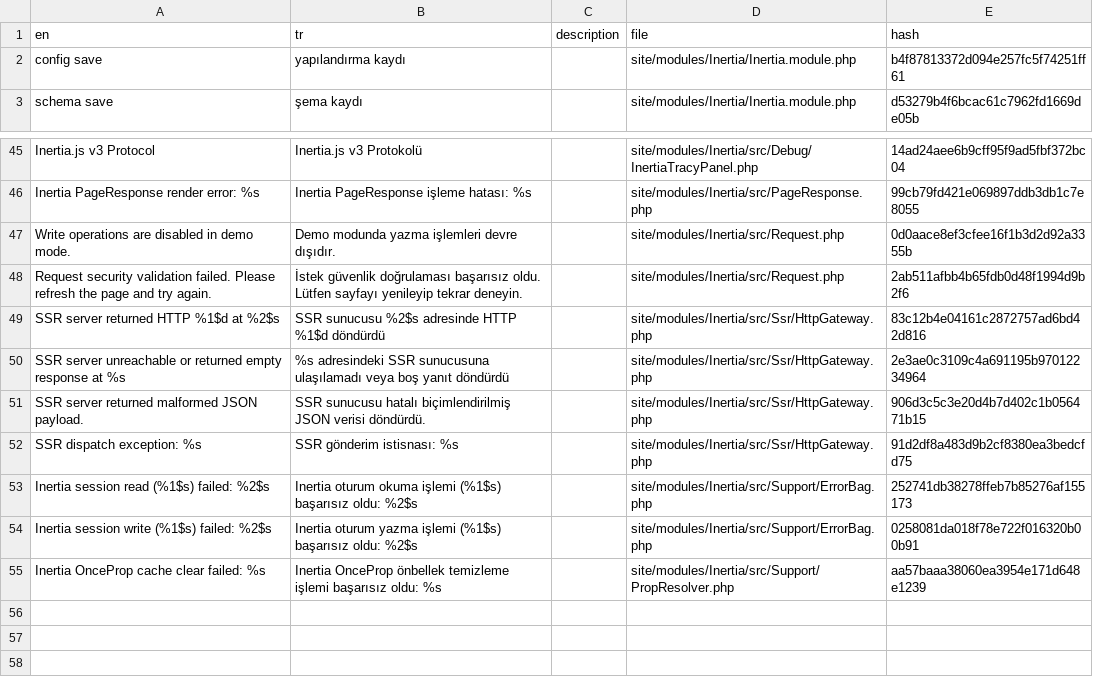
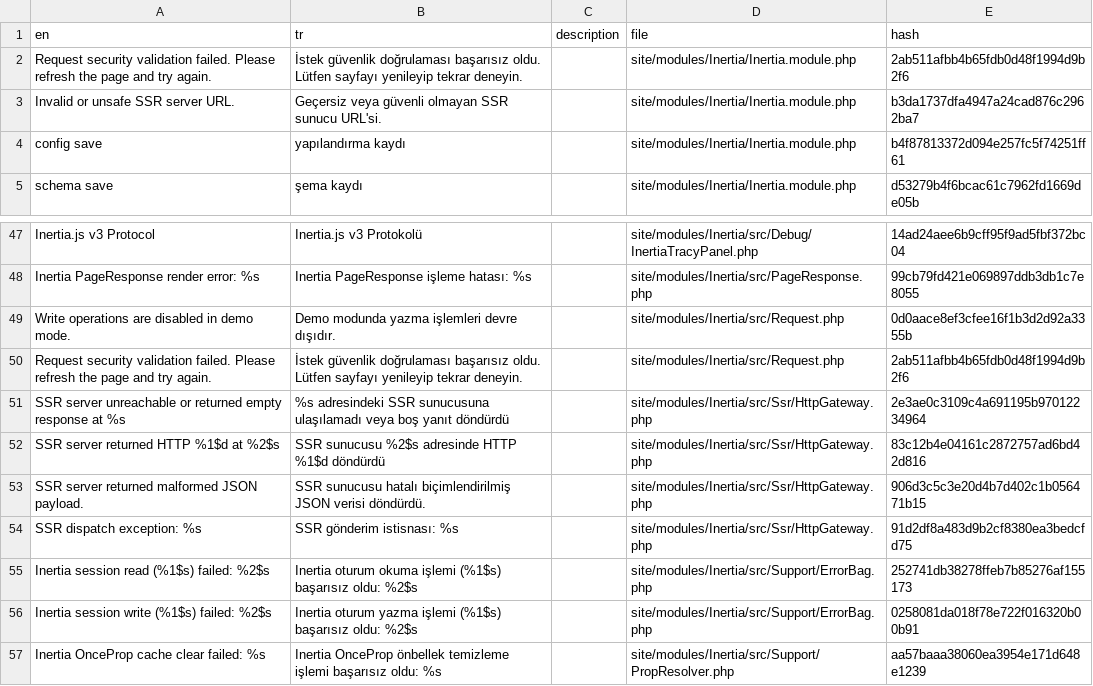
Before and after one commit to trk/Inertia, a CSV file: languages/tr.csv, drawn as a sheet; only a part is shown, gaps mark what is left out; the diff names each change by its address in the sheet, - before the commit and + after, or states it on an @@ line.

```diff
--- a/languages/tr.csv
+++ b/languages/tr.csv
+row 2: Request security validation failed. Please refresh the page and try again. | İstek güvenlik doğrulaması başarısız oldu. Lütfen sayfayı yenileyip tekrar deneyin. |  | site/modules/Inertia/Inertia.module.php | 2ab511afbb4b65fdb0d48f1994d9b2f6
+row 3: Invalid or unsafe SSR server URL. | Geçersiz veya güvenli olmayan SSR sunucu URL'si. |  | site/modules/Inertia/Inertia.module.php | b3da1737dfa4947a24cad876c2962ba7
@@ row 50 moved to row 51: SSR server unreachable or returned empty… @@
```
Also changed, not shown: languages/de.csv, languages/en.csv, 3 other files.
